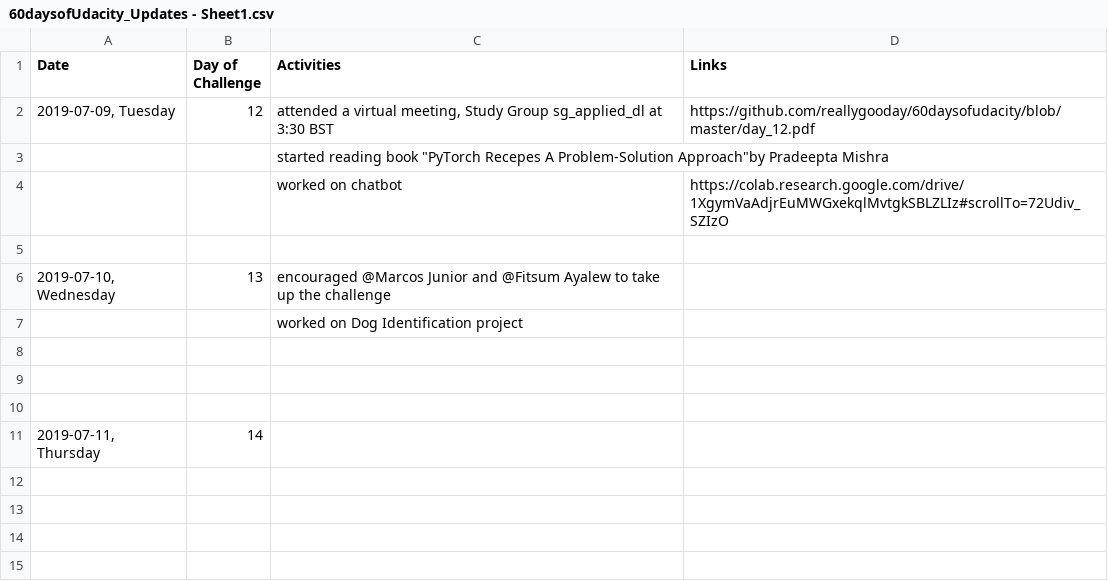
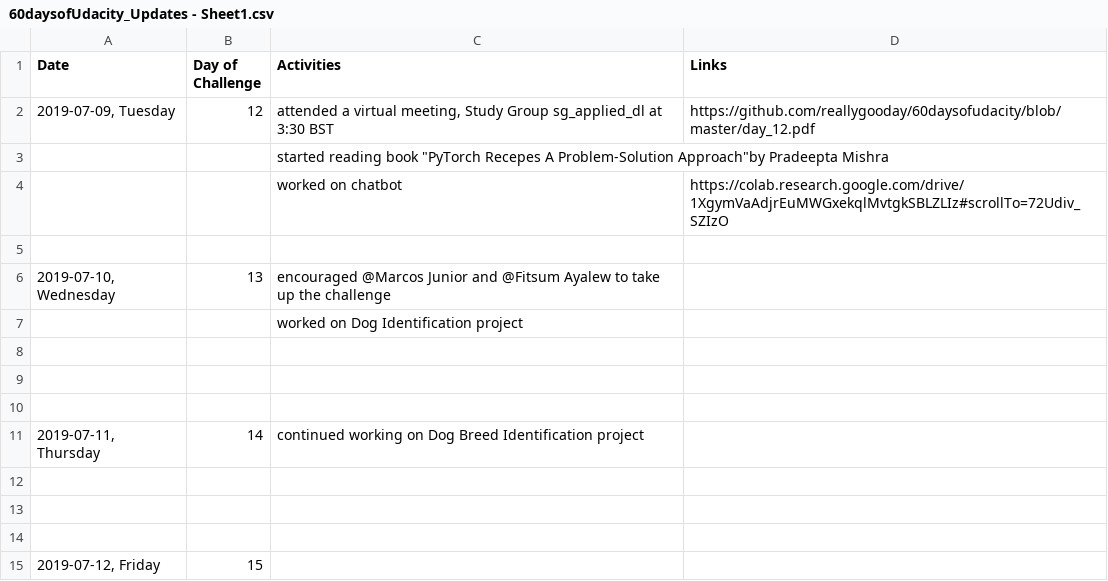
Before and after one commit to reallygooday/60daysofudacity, a CSV file: 60daysofUdacity_Updates - Sheet1.csv, drawn as a sheet.

Commit message:
update

```diff
--- a/60daysofUdacity_Updates - Sheet1.csv
+++ b/60daysofUdacity_Updates - Sheet1.csv
@@ -10,2 +10,6 @@ Date ,Day of Challenge ,Activities ,Links
 ,,,
-"2019-07-11, Thursday",14,,
+"2019-07-11, Thursday",14,continued working on Dog Breed Identification project,
+,,,
+,,,
+,,,
+"2019-07-12, Friday",15,,
```
